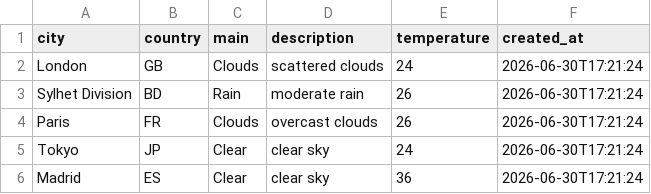
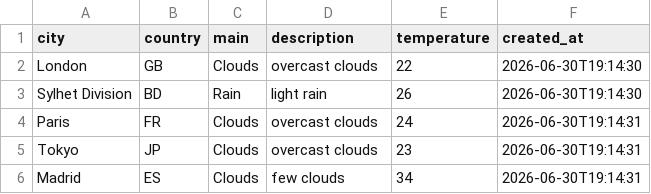
Before and after one commit to amzzz930/amin_repository, a CSV file: weather_data.csv, drawn as a sheet.

```diff
--- a/weather_data.csv
+++ b/weather_data.csv
@@ -1,6 +1,6 @@
 city,country,main,description,temperature,created_at
-London,GB,Clouds,scattered clouds,24,2026-06-30T17:21:24
-Sylhet Division,BD,Rain,moderate rain,26,2026-06-30T17:21:24
-Paris,FR,Clouds,overcast clouds,26,2026-06-30T17:21:24
-Tokyo,JP,Clear,clear sky,24,2026-06-30T17:21:24
-Madrid,ES,Clear,clear sky,36,2026-06-30T17:21:24
+London,GB,Clouds,overcast clouds,22,2026-06-30T19:14:30
+Sylhet Division,BD,Rain,light rain,26,2026-06-30T19:14:30
+Paris,FR,Clouds,overcast clouds,24,2026-06-30T19:14:31
+Tokyo,JP,Clouds,overcast clouds,23,2026-06-30T19:14:31
+Madrid,ES,Clouds,few clouds,34,2026-06-30T19:14:31
```
